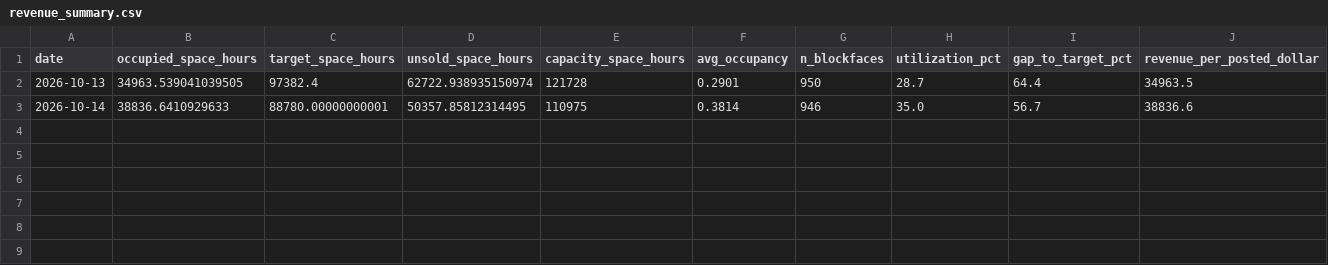
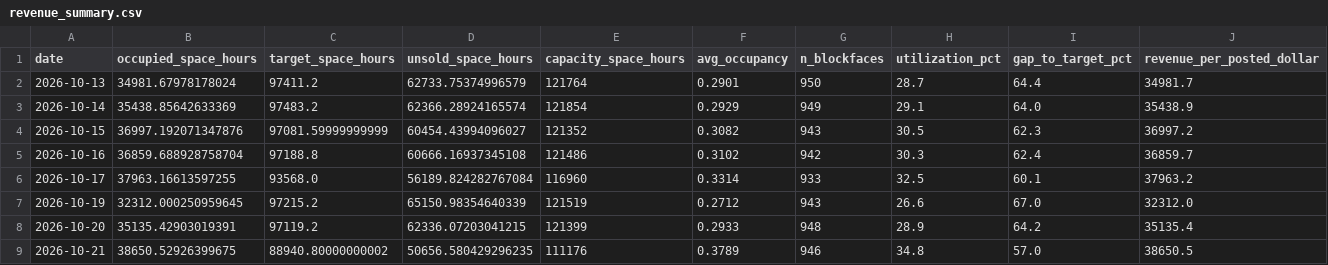
Before and after one commit to kmohammedsu/seattle-parking-weather-analysis, a CSV file: data/revenue_summary.csv, drawn as a sheet.

```diff
--- a/data/revenue_summary.csv
+++ b/data/revenue_summary.csv
@@ -1,3 +1,9 @@
 date,occupied_space_hours,target_space_hours,unsold_space_hours,capacity_space_hours,avg_occupancy,n_blockfaces,utilization_pct,gap_to_target_pct,revenue_per_posted_dollar
-2026-10-13,34963.539041039505,97382.4,62722.938935150974,121728,0.2901,950,28.7,64.4,34963.5
-2026-10-14,38836.6410929633,88780.00000000001,50357.85812314495,110975,0.3814,946,35.0,56.7,38836.6
+2026-10-13,34981.67978178024,97411.2,62733.75374996579,121764,0.2901,950,28.7,64.4,34981.7
+2026-10-14,35438.85642633369,97483.2,62366.28924165574,121854,0.2929,949,29.1,64.0,35438.9
+2026-10-15,36997.192071347876,97081.59999999999,60454.43994096027,121352,0.3082,943,30.5,62.3,36997.2
+2026-10-16,36859.688928758704,97188.8,60666.16937345108,121486,0.3102,942,30.3,62.4,36859.7
+2026-10-17,37963.16613597255,93568.0,56189.824282767084,116960,0.3314,933,32.5,60.1,37963.2
+2026-10-19,32312.000250959645,97215.2,65150.98354640339,121519,0.2712,943,26.6,67.0,32312.0
+2026-10-20,35135.42903019391,97119.2,62336.07203041215,121399,0.2933,948,28.9,64.2,35135.4
+2026-10-21,38650.52926399675,88940.80000000002,50656.580429296235,111176,0.3789,946,34.8,57.0,38650.5
```
Also changed, not shown: data/infrastructure_roi.csv, data/meter_registry.csv, 9 other files.
